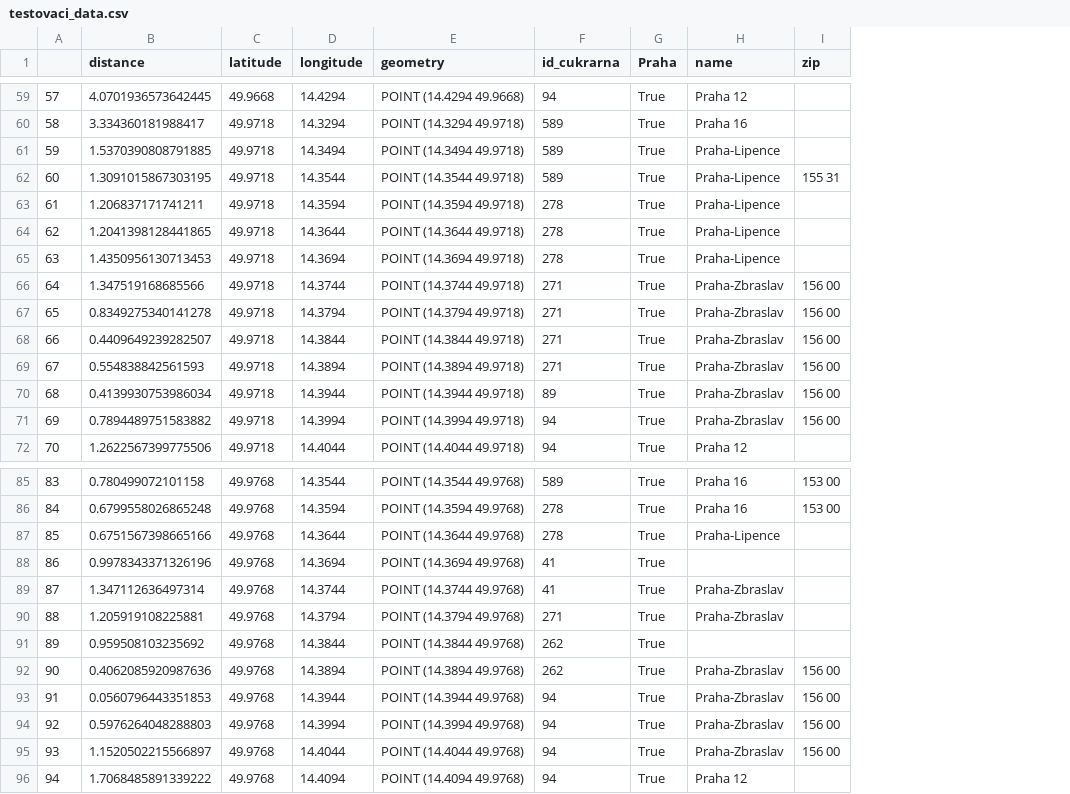
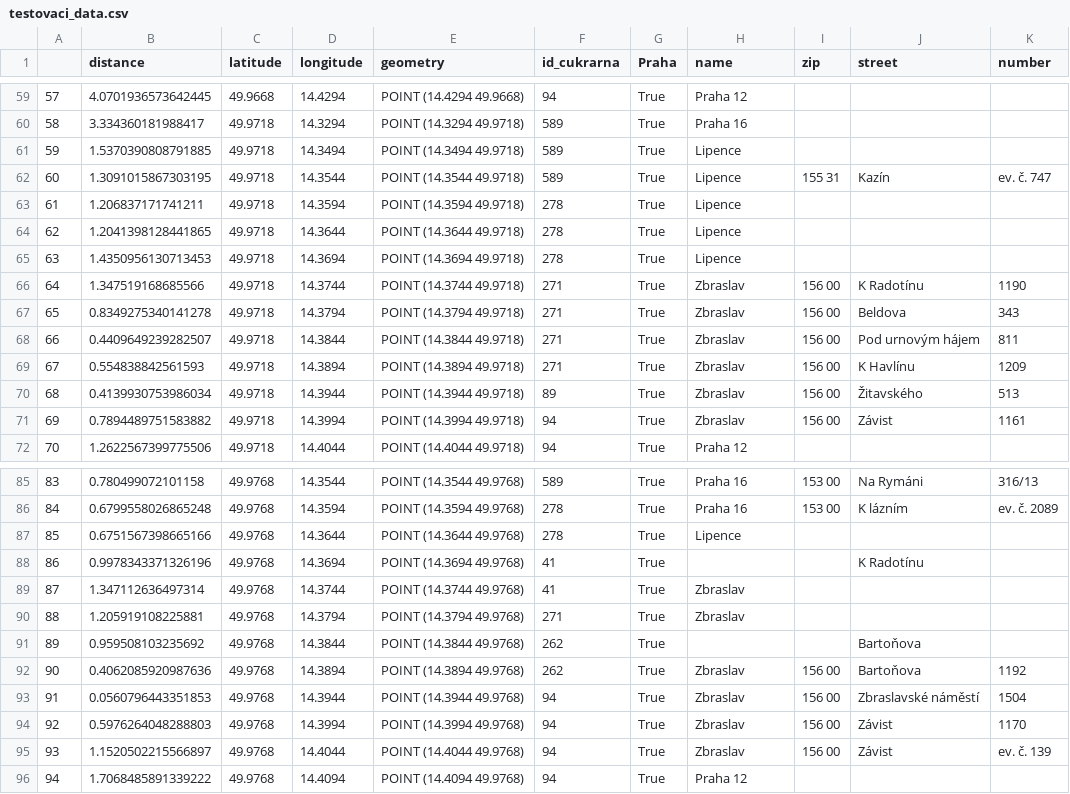
Before and after one commit to MiPuzmi/DA_podzim2023, a CSV file: testovaci_data.csv, drawn as a sheet; only a part is shown, gaps mark what is left out; the diff covers the shown part only; the diff names each change by its address in the sheet, - before the commit and + after, or states it on an @@ line.

```diff
--- a/testovaci_data.csv
+++ b/testovaci_data.csv
+column J (street), rows 62-71: Kazín |  |  |  | K Radotínu | Beldova | Pod urnovým hájem | K Havlínu | Žitavského | Závist; rows 85-95: Na Rymáni | K lázním |  | K Radotínu |  |  | Bartoňova | Bartoňova | Zbraslavské náměstí | Závist | Závist
+column K (number), rows 62-71: ev. č. 747 |  |  |  | 1190 | 343 | 811 | 1209 | 513 | 1161; rows 85-95: 316/13 | ev. č. 2089 |  |  |  |  |  | 1192 | 1504 | 1170 | ev. č. 139
-H61:H65 (name): Praha-Lipence
+H61:H65 (name): Lipence
-H66:H71 (name): Praha-Zbraslav
+H66:H71 (name): Zbraslav
-H87 (name): Praha-Lipence
+H87 (name): Lipence
-H89:H90 (name): Praha-Zbraslav
+H89:H90 (name): Zbraslav
-H92:H95 (name): Praha-Zbraslav
+H92:H95 (name): Zbraslav
```
Also changed, not shown: 47 edited cells elsewhere in this file, 7 other files.
